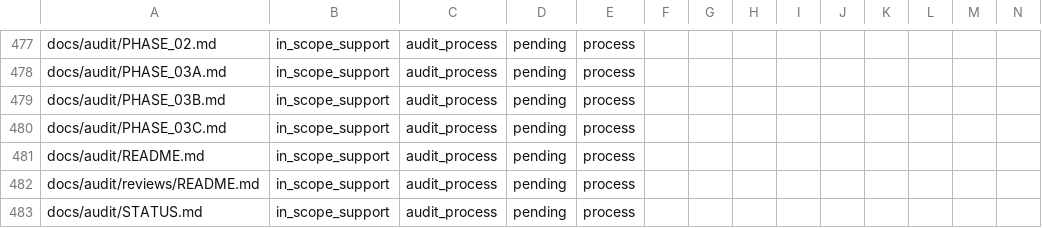
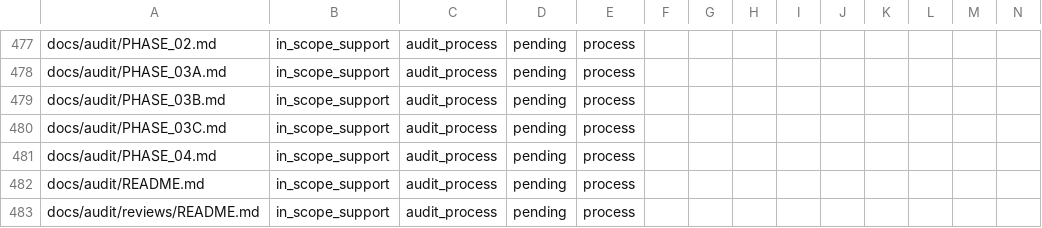
Before and after one commit to ladnir/temp-cat-blst, a CSV file: docs/audit/FILE_MANIFEST.csv, drawn as a sheet; only a part is shown, gaps mark what is left out; the shorter side is filled out with more unchanged rows.

Commit message:
record phase four audit evidence

```diff
--- a/docs/audit/FILE_MANIFEST.csv
+++ b/docs/audit/FILE_MANIFEST.csv
@@ -480,2 +480,3 @@
 "docs/audit/PHASE_03C.md","in_scope_support","audit_process","pending","process","","","","","","","","",""
+"docs/audit/PHASE_04.md","in_scope_support","audit_process","pending","process","","","","","","","","",""
 "docs/audit/README.md","in_scope_support","audit_process","pending","process","","","","","","","","",""
```
Also changed, not shown: 4 other files.
